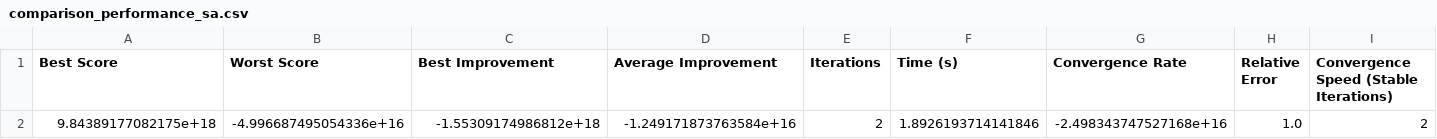
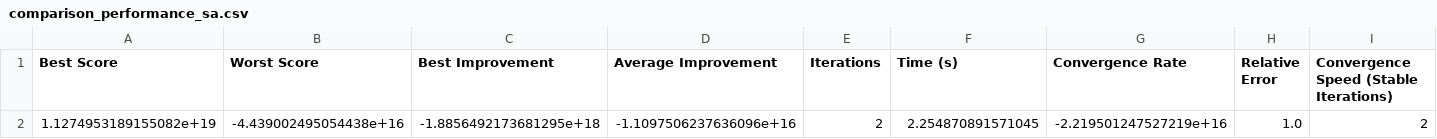
Before and after one commit to KeitAB1/StreamlitUser02, a CSV file: result/comparison_performance/steel_data06/comparison_performance_sa.csv, drawn as a sheet.

```diff
--- a/result/comparison_performance/steel_data06/comparison_performance_sa.csv
+++ b/result/comparison_performance/steel_data06/comparison_performance_sa.csv
@@ -1,2 +1,2 @@
 Best Score,Worst Score,Best Improvement,Average Improvement,Iterations,Time (s),Convergence Rate,Relative Error,Convergence Speed (Stable Iterations)
-9.84389177082175e+18,-4.996687495054336e+16,-1.55309174986812e+18,-1.249171873763584e+16,2,1.8926193714141846,-2.498343747527168e+16,1.0,2
+1.1274953189155082e+19,-4.439002495054438e+16,-1.8856492173681295e+18,-1.1097506237636096e+16,2,2.254870891571045,-2.219501247527219e+16,1.0,2
```
Also changed, not shown: result/comparison_performance/steel_data06/comparison_performance_pso.csv, result/comparison_performance/steel_data06/comparison_performance_psosa.csv, 24 other files.
